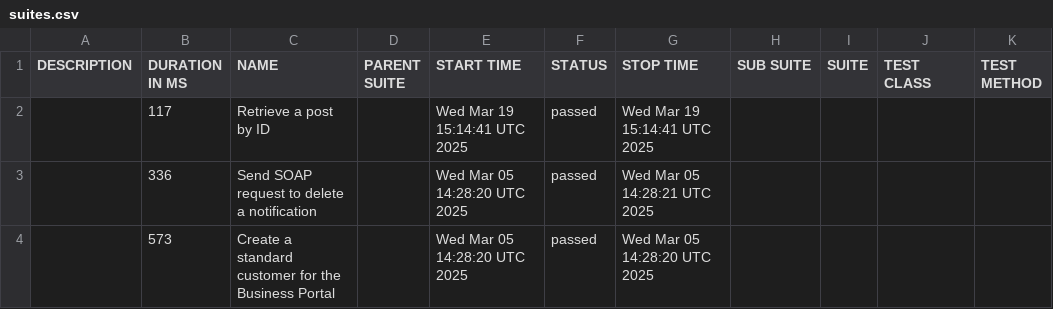
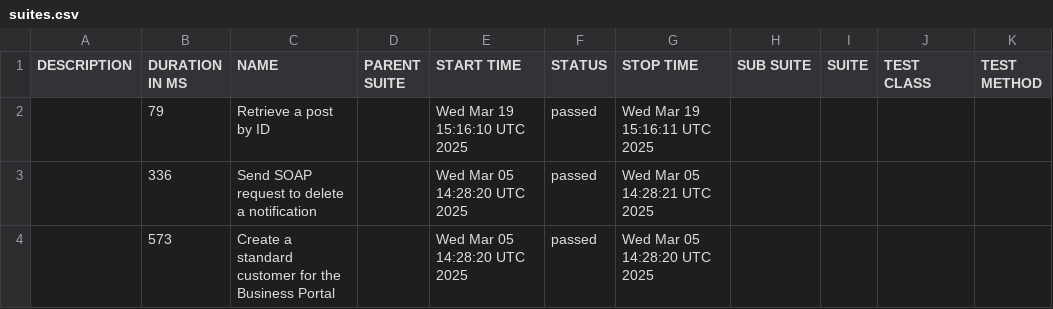
Before and after one commit to dhomi/pytest-bdd-playwright, a CSV file: data/suites.csv, drawn as a sheet.

```diff
--- a/data/suites.csv
+++ b/data/suites.csv
@@ -1,3 +1,3 @@
 "DESCRIPTION","DURATION IN MS","NAME","PARENT SUITE","START TIME","STATUS","STOP TIME","SUB SUITE","SUITE","TEST CLASS","TEST METHOD"
-"","117","Retrieve a post by ID","","Wed Mar 19 15:14:41 UTC 2025","passed","Wed Mar 19 15:14:41 UTC 2025","","","",""
+"","79","Retrieve a post by ID","","Wed Mar 19 15:16:10 UTC 2025","passed","Wed Mar 19 15:16:11 UTC 2025","","","",""
 "","336","Send SOAP request to delete a notification","","Wed Mar 05 14:28:20 UTC 2025","passed","Wed Mar 05 14:28:21 UTC 2025","","","",""
```
Also changed, not shown: 44 other files.
